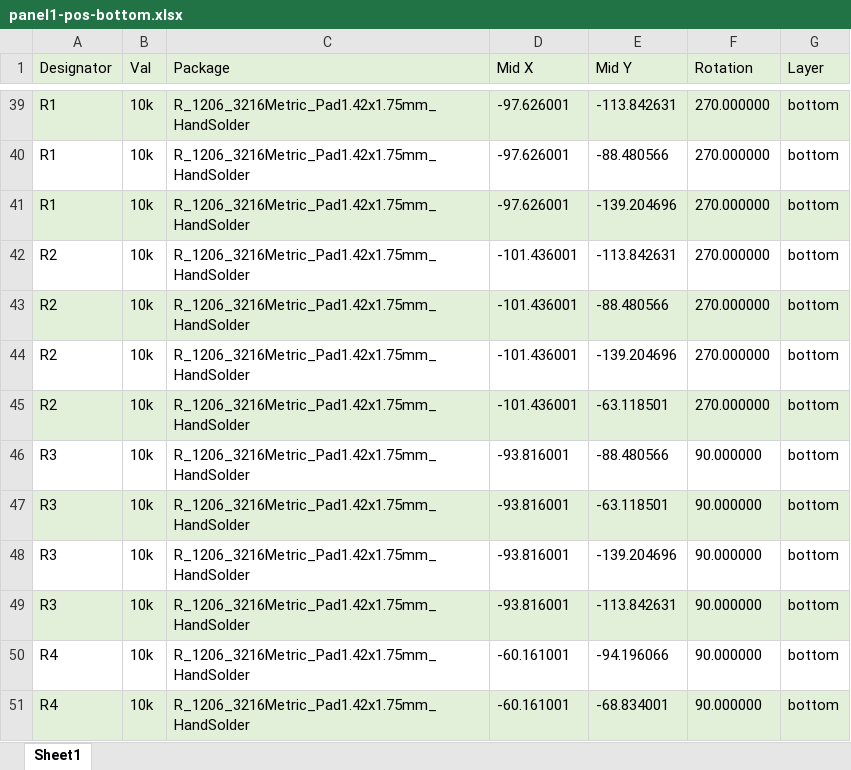
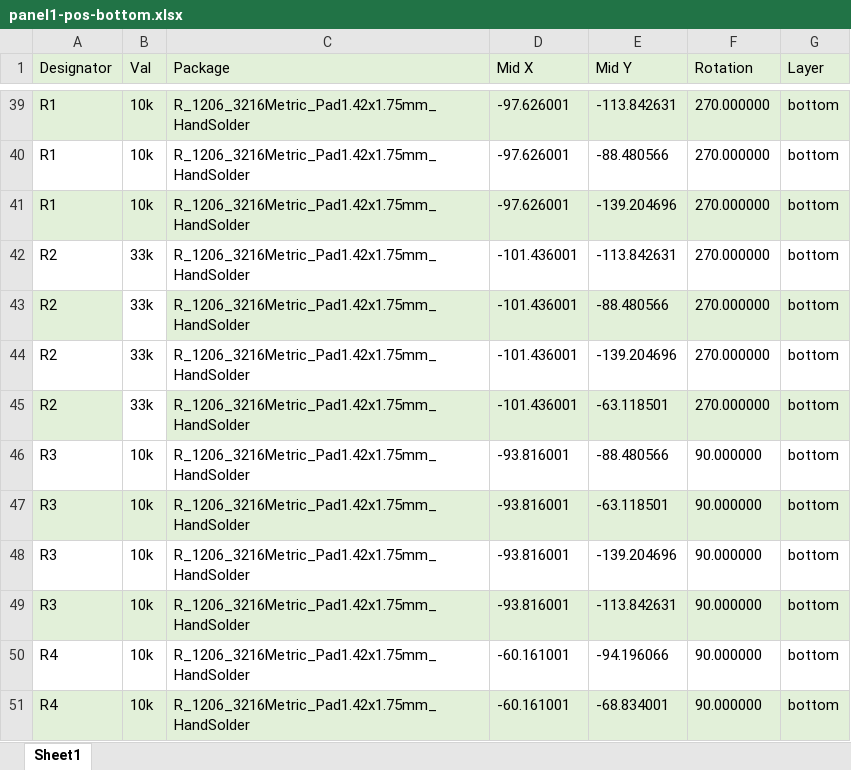
Before and after one commit to RoboticsBrno/semafor, an Excel workbook: ele/semaforBoard/Fabrication/panel1-pos-bottom.xlsx, sheet Sheet1, drawn as a sheet; only a part is shown, gaps mark what is left out; values as stored, in another font and other column widths than the file's, no borders; the diff names each change by its address in the sheet, - before the commit and + after, or states it on an @@ line.

Commit message:
Changed R2 LED-B-GPIO2 resistor from 10k to 33k for correct boot in KiCad project and excel production files. Added semafor riddle mode.

```diff
--- a/ele/semaforBoard/Fabrication/panel1-pos-bottom.xlsx (sheet Sheet1)
+++ b/ele/semaforBoard/Fabrication/panel1-pos-bottom.xlsx (sheet Sheet1)
-B42:B45 (Val): 10k
+B42:B45 (Val): 33k
-B43 fill: #E2F0D9
+B43 fill: none
-B45 fill: #E2F0D9
+B45 fill: none
```
Also changed, not shown: ele/semaforBoard/Fabrication/panel1-bom.xlsx, 22 other files.
